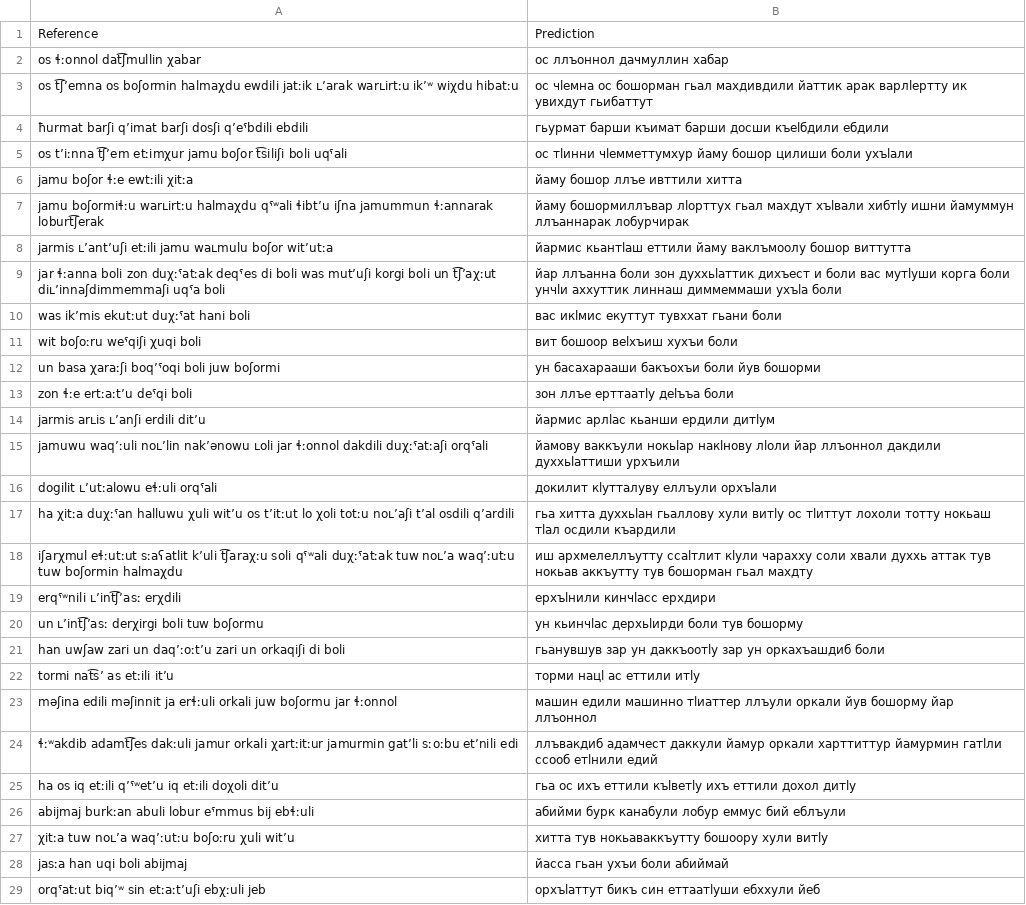
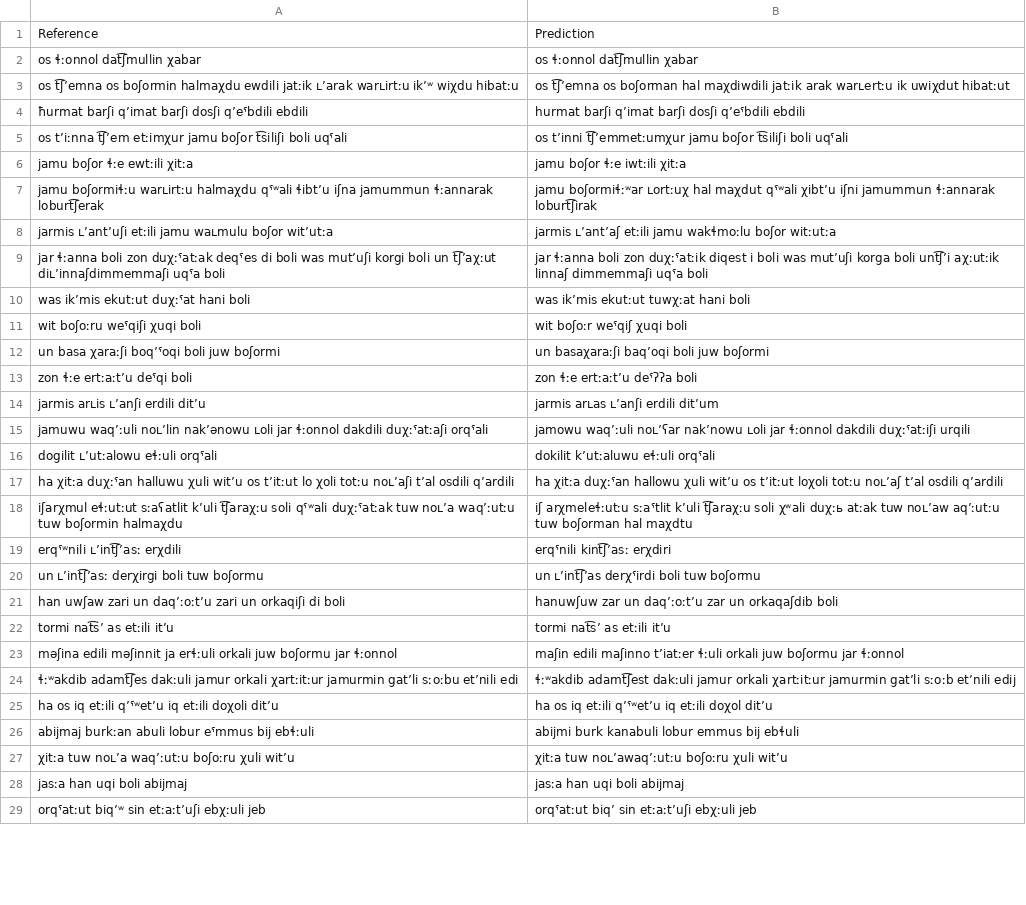
Before and after one commit to mahesh-ak/north_caucasian_asr, a TSV file: results/Archi/whisper-large-v3/split_cyrillic/predictions.tsv, drawn as a sheet; only a part is shown; the diff covers the shown part only; the diff names each change by its address in the sheet, - before the commit and + after, or states it on an @@ line.

```diff
--- a/results/Archi/whisper-large-v3/split_cyrillic/predictions.tsv
+++ b/results/Archi/whisper-large-v3/split_cyrillic/predictions.tsv
-B2: ос ллъоннол дачмуллин хабар
+B2: os ɬːonnol dat͡ʃmullin χabar
-B3: ос чӏемна ос бошорман гьал махдивдили йаттик арак варлӏертту ик увихдут гьибаттут
+B3: os t͡ʃʼemna os boʃorman hal maχdiwdili jatːik arak warʟertːu ik uwiχdut hibatːut
-B4: гьурмат барши къимат барши досши къеӏбдили ебдили
+B4: hurmat barʃi qʼimat barʃi dosʃi qʼeˤbdili ebdili
-B5: ос тӏинни чӏемметтумхур йаму бошор цилиши боли ухъӏали
+B5: os tʼinni t͡ʃʼemmetːumχur jamu boʃor t͡siliʃi boli uqˤali
-B6: йаму бошор ллъе ивттили хитта
+B6: jamu boʃor ɬːe iwtːili χitːa
-B7: йаму бошормиллъвар лӏорттух гьал махдут хъӏвали хибтӏу ишни йамуммун ллъаннарак лобурчирак
+B7: jamu boʃormiɬːʷar ʟortːuχ hal maχdut qˤʷali χibtʼu iʃni jamummun ɬːannarak loburt͡ʃirak
-B8: йармис кьантӏаш еттили йаму ваклъмоолу бошор виттутта
+B8: jarmis ʟʼantʼaʃ etːili jamu wakɬmoːlu boʃor witːutːa
-B9: йар ллъанна боли зон духхьӏаттик дихъест и боли вас мутӏуши корга боли унчӏи аххуттик линнаш диммеммаши ухъӏа боли
+B9: jar ɬːanna boli zon duχːˤatːik diqest i boli was mutʼuʃi korga boli unt͡ʃʼi aχːutːik linnaʃ dimmemmaʃi uqˤa boli
-B10: вас икӏмис екуттут тувххат гьани боли
+B10: was ikʼmis ekutːut tuwχːat hani boli
-B11: вит бошоор веӏхъиш хухъи боли
+B11: wit boʃoːr weˤqiʃ χuqi boli
-B12: ун басахарааши бакъохъи боли йув бошорми
+B12: un basaχaraːʃi baqʼoqi boli juw boʃormi
-B13: зон ллъе ерттаатӏу деӏъъа боли
+B13: zon ɬːe ertːaːtʼu deˤʔʔa boli
-B14: йармис арлӏас кьанши ердили дитӏум
+B14: jarmis arʟas ʟʼanʃi erdili ditʼum
-B15: йамову ваккъули нокьӏар накӏнову лӏоли йар ллъоннол дакдили духхьӏаттиши урхъили
+B15: jamowu waqʼːuli noʟʼʕar nakʼnowu ʟoli jar ɬːonnol dakdili duχːˤatːiʃi urqili
-B16: докилит кӏутталуву еллъули орхъӏали
+B16: dokilit kʼutːaluwu eɬːuli orqˤali
-B17: гьа хитта духхьӏан гьаллову хули витӏу ос тӏиттут лохоли тотту нокьаш тӏал осдили къардили
+B17: ha χitːa duχːˤan hallowu χuli witʼu os tʼitːut loχoli totːu noʟʼaʃ tʼal osdili qʼardili
-B18: иш архмелеллъутту ссаӏтлит кӏули чарахху соли хвали духхь аттак тув нокьав аккъутту тув бошорман гьал махдту
+B18: iʃ arχmeleɬːutːu sːaˤtlit kʼuli t͡ʃaraχːu soli χʷali duχːь atːak tuw noʟʼaw aqʼːutːu tuw boʃorman hal maχdtu
-B19: ерхъӏнили кинчӏасс ерхдири
+B19: erqˤnili kint͡ʃʼasː erχdiri
-B20: ун кьинчӏас дерхьӏирди боли тув бошорму
+B20: un ʟʼint͡ʃʼas derχˤirdi boli tuw boʃormu
-B21: гьанувшув зар ун даккъоотӏу зар ун оркахъашдиб боли
+B21: hanuwʃuw zar un daqʼːoːtʼu zar un orkaqaʃdib boli
-B22: торми нацӏ ас еттили итӏу
+B22: tormi nat͡sʼ as etːili itʼu
-B23: машин едили машинно тӏиаттер ллъули оркали йув бошорму йар ллъоннол
+B23: maʃin edili maʃinno tʼiatːer ɬːuli orkali juw boʃormu jar ɬːonnol
-B24: ллъвакдиб адамчест даккули йамур оркали харттиттур йамурмин гатӏли ссооб етӏнили едий
+B24: ɬːʷakdib adamt͡ʃest dakːuli jamur orkali χartːitːur jamurmin gatʼli sːoːb etʼnili edij
-B25: гьа ос ихъ еттили къӏветӏу ихъ еттили дохол дитӏу
+B25: ha os iq etːili qʼˤʷetʼu iq etːili doχol ditʼu
-B26: абийми бурк канабули лобур еммус бий еблъули
+B26: abijmi burk kanabuli lobur emmus bij ebɬuli
-B27: хитта тув нокьаваккъутту бошоору хули витӏу
+B27: χitːa tuw noʟʼawaqʼːutːu boʃoːru χuli witʼu
-B28: йасса гьан ухъи боли абиймай
+B28: jasːa han uqi boli abijmaj
-B29: орхъӏаттут бикъ син еттаатӏуши ебххули йеб
+B29: orqˤatːut biqʼ sin etːaːtʼuʃi ebχːuli jeb
```
Also changed, not shown: 72 edited cells elsewhere in this file, results/Archi/Qwen2-Audio-7B-Instruct/split_cyrillic/predictions.tsv, results/Archi/Qwen2.5-Omni-7B/split_cyrillic/predictions.tsv, 18 other files.
